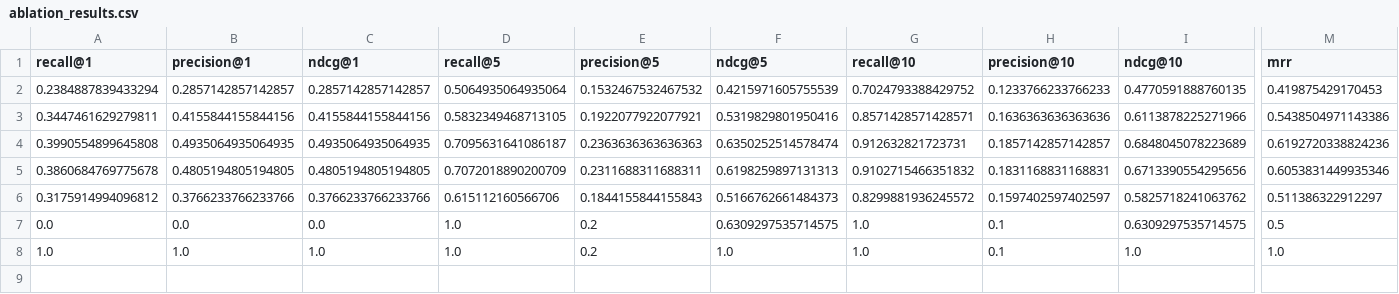
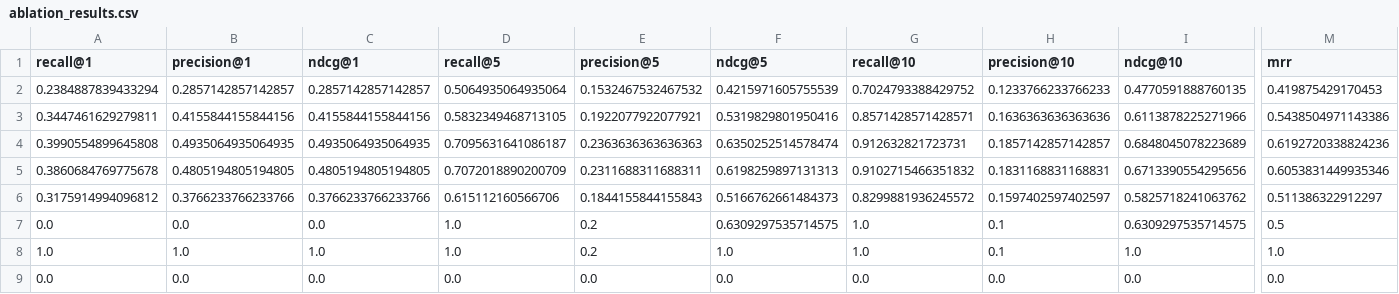
Before and after one commit to partyushsharma/GroundedAI, a CSV file: window/data/ablation_results.csv, drawn as a sheet; only a part is shown, gaps mark what is left out; rows hold the shown columns only; the diff names each change by its address in the sheet, - before the commit and + after, or states it on an @@ line.

```diff
--- a/window/data/ablation_results.csv
+++ b/window/data/ablation_results.csv
+row 9: 0.0 | 0.0 | 0.0 | 0.0 | 0.0 | 0.0 | 0.0 | 0.0 | 0.0 | 0.0
```
Also changed, not shown: 25 other files.
